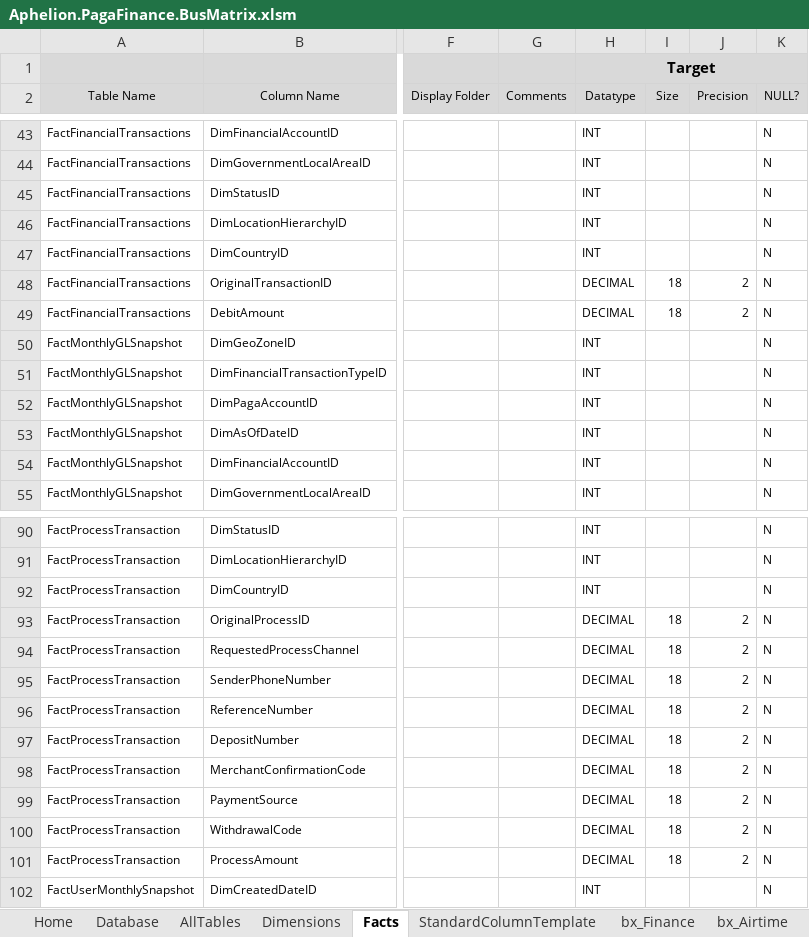
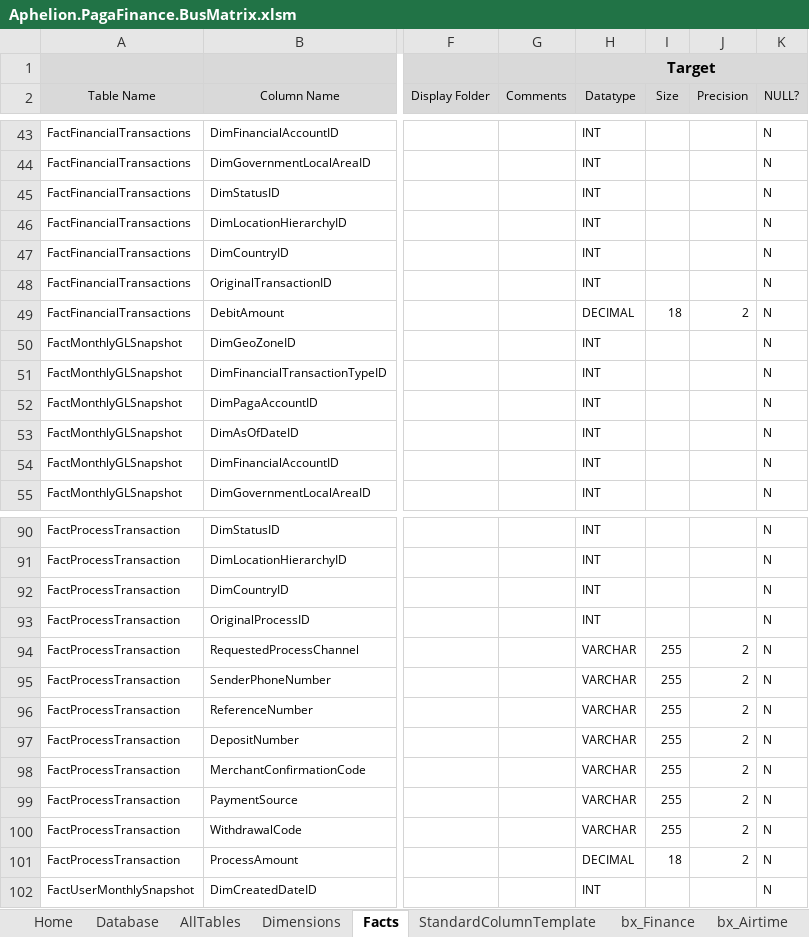
Before and after one commit to AphelionSoftware/Pagatech, an Excel workbook: Code Generators/EDW_DDL/Aphelion.PagaFinance.BusMatrix.xlsm, sheet Facts, drawn as a sheet; only a part is shown, gaps mark what is left out; values as stored, in another font and other column widths than the file's, no borders; the diff names each change by its address in the sheet, - before the commit and + after, or states it on an @@ line.

```diff
--- a/Code Generators/EDW_DDL/Aphelion.PagaFinance.BusMatrix.xlsm (sheet Facts)
+++ b/Code Generators/EDW_DDL/Aphelion.PagaFinance.BusMatrix.xlsm (sheet Facts)
-H48 (Datatype): DECIMAL
+H48 (Datatype): INT
-I48 (Size): 18
+I48 (Size): (empty)
-J48 (Precision): 2
+J48 (Precision): (empty)
-H93 (Datatype): DECIMAL
+H93 (Datatype): INT
-I93 (Size): 18
+I93 (Size): (empty)
-J93 (Precision): 2
+J93 (Precision): (empty)
-H94:H100 (Datatype): DECIMAL
+H94:H100 (Datatype): VARCHAR
-I94:I100 (Size): 18
+I94:I100 (Size): 255
```
Also changed, not shown: sheet Dimensions, sheet AllTables, sheet StandardColumnTemplate, formulas that keep their value, hidden cells, charts or pictures.
